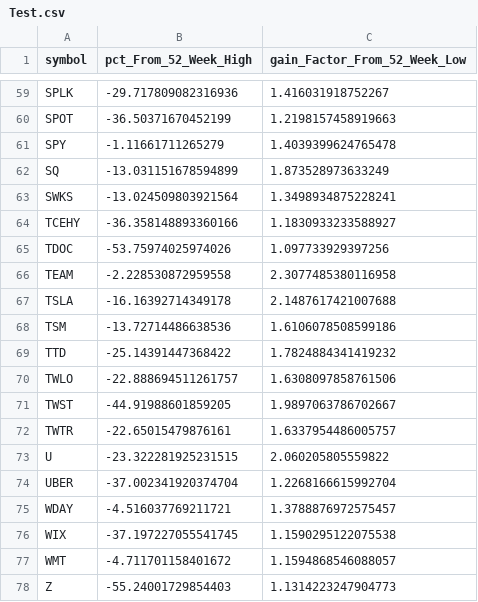
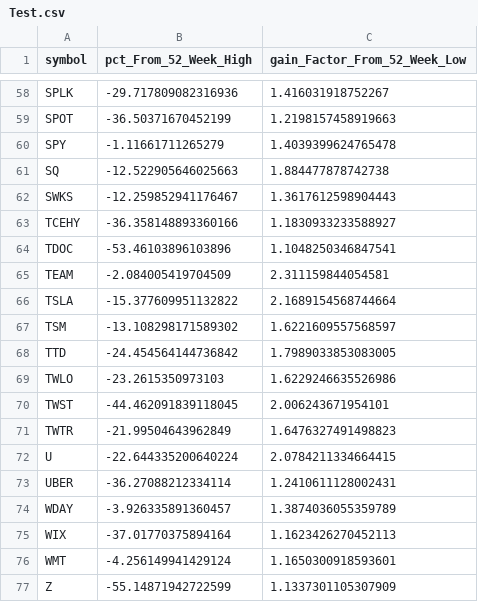
Before and after one commit to bheem-palepuin/csv, a CSV file: Test.csv, drawn as a sheet; only a part is shown, gaps mark what is left out; the diff covers the shown part only.

Commit message:
Data Updated - 2021-09-10 13:35:47

```diff
--- a/Test.csv
+++ b/Test.csv
@@ -61,18 +60,18 @@ SPOT,-36.50371670452199,1.2198157458919663
 SPY,-1.11661711265279,1.4039399624765478
-SQ,-13.031151678594899,1.873528973633249
-SWKS,-13.024509803921564,1.3498934875228241
+SQ,-12.522905646025663,1.884477878742738
+SWKS,-12.259852941176467,1.3617612598904443
 TCEHY,-36.358148893360166,1.1830933233588927
-TDOC,-53.75974025974026,1.097733929397256
-TEAM,-2.228530872959558,2.3077485380116958
-TSLA,-16.16392714349178,2.1487617421007688
-TSM,-13.72714486638536,1.6106078508599186
-TTD,-25.14391447368422,1.7824884341419232
-TWLO,-22.888694511261757,1.6308097858761506
-TWST,-44.91988601859205,1.9897063786702667
-TWTR,-22.65015479876161,1.6337954486005757
-U,-23.322281925231515,2.060205805559822
-UBER,-37.002341920374704,1.2268166615992704
-WDAY,-4.516037769211721,1.3788876972575457
-WIX,-37.197227055541745,1.1590295122075538
-WMT,-4.711701158401672,1.1594868546088057
-Z,-55.24001729854403,1.1314223247904773
+TDOC,-53.46103896103896,1.1048250346847541
+TEAM,-2.084005419704509,2.311159844054581
+TSLA,-15.377609951132822,2.1689154568744664
+TSM,-13.108298171589302,1.6221609557568597
+TTD,-24.454564144736842,1.7989033853083005
+TWLO,-23.2615350973103,1.6229246635526986
+TWST,-44.462091839118045,2.006243671954101
+TWTR,-21.99504643962849,1.6476327491498823
+U,-22.644335200640224,2.0784211334664415
+UBER,-36.27088212334114,1.2410611128002431
+WDAY,-3.926335891360457,1.3874036055359789
+WIX,-37.01770375894164,1.1623426270452113
+WMT,-4.256149941429124,1.1650300918593601
+Z,-55.14871942722599,1.1337301105307909
```
Also changed, not shown: 2 added rows, 3 removed rows and 17 edited cells elsewhere in this file, Test2.csv.
